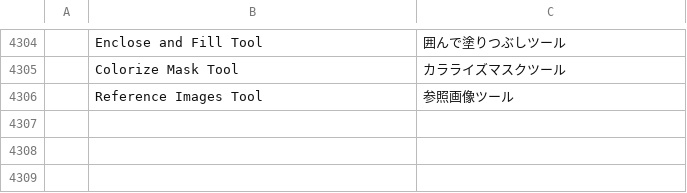
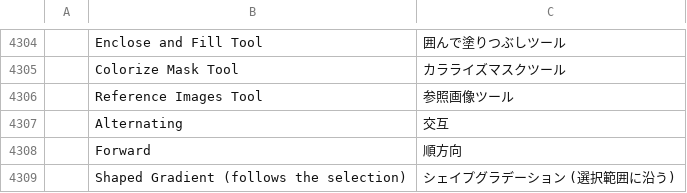
Before and after one commit to redrob-labs/redrob-canvas, a TSV file: crafts/photocraft/crates/ui-egui/src/i18n/ja.tsv, drawn as a sheet; only a part is shown, gaps mark what is left out; the diff names each change by its address in the sheet, - before the commit and + after, or states it on an @@ line.

```diff
--- a/crafts/photocraft/crates/ui-egui/src/i18n/ja.tsv
+++ b/crafts/photocraft/crates/ui-egui/src/i18n/ja.tsv
+row 4307:  | Alternating | 交互
+row 4308:  | Forward | 順方向
+row 4309:  | Shaped Gradient (follows the selection) | シェイプグラデーション (選択範囲に沿う)
```
Also changed, not shown: crafts/photocraft/crates/ui-egui/src/i18n/el.tsv, crafts/photocraft/crates/ui-egui/src/i18n/ko.tsv, 26 other files.
